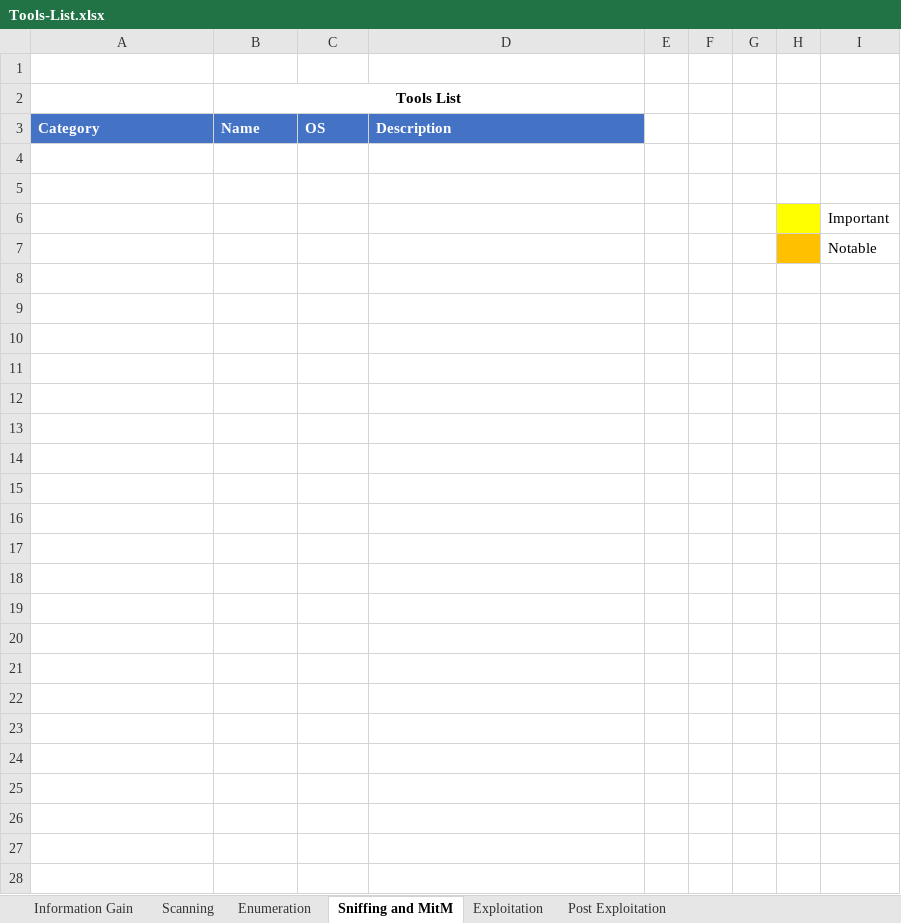
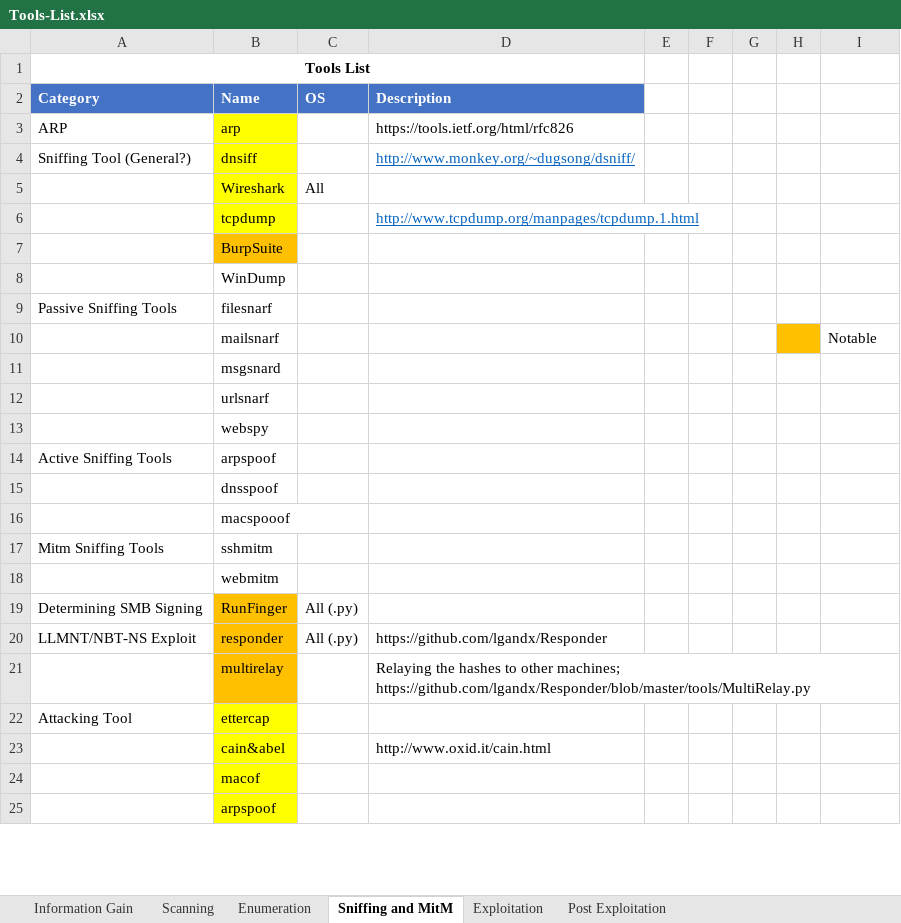
Before and after one commit to zer0byte/ecppt-notes, an Excel workbook: ECPPT/network-security/Tools-List.xlsx, sheet Sniffing and MitM, drawn as a sheet; only a part is shown; values as stored, in another font and other column widths than the file's, no borders; removed rows and columns are numbered as before the commit, all else as after; the diff covers the shown part only; the diff names each change by its address in the sheet, - before the commit and + after, or states it on an @@ line.

Commit message:
Add about Enumeration and 1/2 Sniffing&MitM

```diff
--- a/ECPPT/network-security/Tools-List.xlsx (sheet Sniffing and MitM)
+++ b/ECPPT/network-security/Tools-List.xlsx (sheet Sniffing and MitM)
-A1 (Category): (empty)
+A1 (Category): Tools List
+A1:D1 merged
-row 2:  | Tools List
-row 3: (empty)
+row 3: ARP | arp |  | https://tools.ietf.org/html/rfc826
-B3:B4 fill: none
+B3:B4 fill: #FFFF00
-row 4: (empty)
+row 4: Sniffing Tool (General?) | dnsiff |  | http://www.monkey.org/~dugsong/dsniff/
-row 6:  |  |  |  |  |  |  |  | Important
-row 7:  |  |  |  |  |  |  |  | Notable
-row 5: (empty)
+row 5:  | Wireshark | All
-B5:B6 fill: none
+B5:B6 fill: #FFFF00
-row 6: (empty)
+row 6:  | tcpdump |  | http://www.tcpdump.org/manpages/tcpdump.1.html
-B7 (Name): (empty)
+B7 (Name): BurpSuite
-B7 fill: none
+B7 fill: #FFC000
-B8 (Name): (empty)
+B8 (Name): WinDump
-row 9: (empty)
+row 9: Passive Sniffing Tools | filesnarf
-row 10: (empty)
+row 10:  | mailsnarf |  |  |  |  |  |  | Notable
-H10 fill: none
+H10 fill: #FFC000
-B11 (Name): (empty)
+B11 (Name): msgsnard
-B12 (Name): (empty)
+B12 (Name): urlsnarf
-B13 (Name): (empty)
+B13 (Name): webspy
-row 14: (empty)
+row 14: Active Sniffing Tools | arpspoof
-B15 (Name): (empty)
+B15 (Name): dnsspoof
-B16 (Name): (empty)
+B16 (Name): macspooof
-row 17: (empty)
+row 17: Mitm Sniffing Tools | sshmitm
-B18 (Name): (empty)
+B18 (Name): webmitm
-row 19: (empty)
+row 19: Determining SMB Signing | RunFinger | All (.py)
-B19:B21 fill: none
+B19:B21 fill: #FFC000
-row 20: (empty)
+row 20: LLMNT/NBT-NS Exploit | responder | All (.py) | https://github.com/lgandx/Responder
-row 21: (empty)
+row 21:  | multirelay |  | Relaying the hashes to other machines; https://github.com/lgandx/Responder/blob/master/tools/MultiRelay.py
-row 22: (empty)
+row 22: Attacking Tool | ettercap
-B22:B25 fill: none
+B22:B25 fill: #FFFF00
-row 23: (empty)
+row 23:  | cain&abel |  | http://www.oxid.it/cain.html
-B24 (Name): (empty)
+B24 (Name): macof
-B25 (Name): (empty)
+B25 (Name): arpspoof
```
Also changed, not shown: 6 removed rows, 9 edited cells and cell formats elsewhere in this sheet, sheet Enumeration, sheet Scanning, sheet Post Exploitation, sheet Exploitation.
